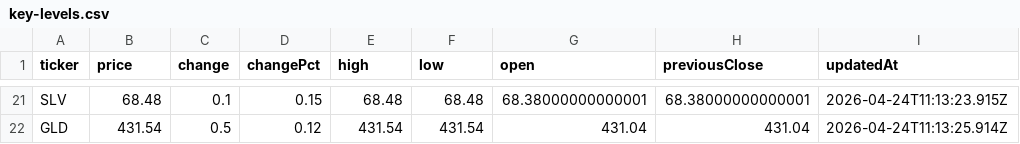
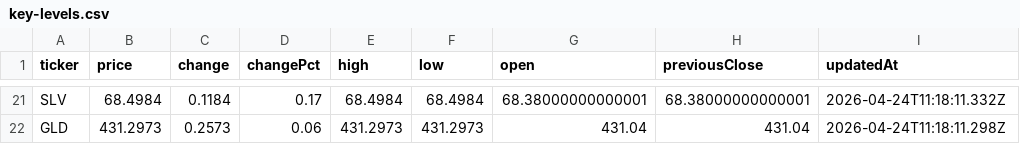
Before and after one commit to rikoinvestfg-collab/seed_rikoinvestfg-collab_optionflow, a CSV file: data/key-levels.csv, drawn as a sheet; only a part is shown, gaps mark what is left out; the diff covers the shown part only; the diff names each change by its address in the sheet, - before the commit and + after, or states it on an @@ line.

```diff
--- a/data/key-levels.csv
+++ b/data/key-levels.csv
-B21 (price): 68.48
+B21 (price): 68.4984
-C21 (change): 0.1
+C21 (change): 0.1184
-D21 (changePct): 0.15
+D21 (changePct): 0.17
-E21 (high): 68.48
+E21 (high): 68.4984
-F21 (low): 68.48
+F21 (low): 68.4984
-I21 (updatedAt): 2026-04-24T11:13:23.915Z
+I21 (updatedAt): 2026-04-24T11:18:11.332Z
-B22 (price): 431.54
+B22 (price): 431.2973
-C22 (change): 0.5
+C22 (change): 0.2573
-D22 (changePct): 0.12
+D22 (changePct): 0.06
-E22 (high): 431.54
+E22 (high): 431.2973
-F22 (low): 431.54
+F22 (low): 431.2973
-I22 (updatedAt): 2026-04-24T11:13:25.914Z
+I22 (updatedAt): 2026-04-24T11:18:11.298Z
```
Also changed, not shown: 121 edited cells elsewhere in this file.
